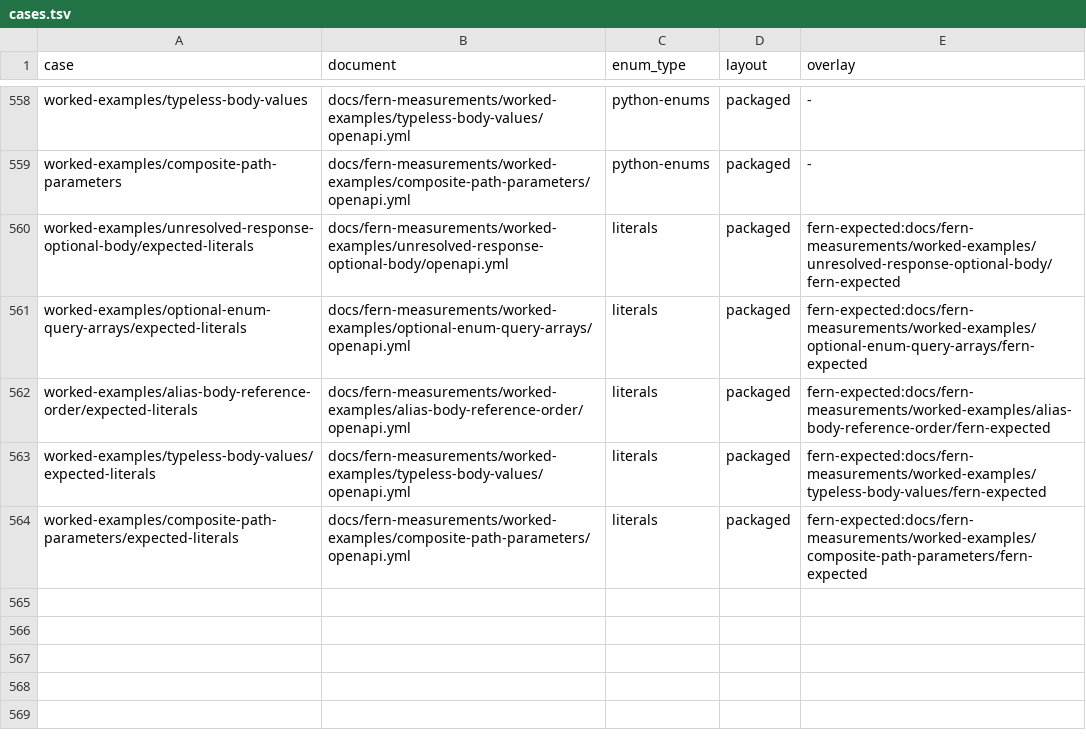
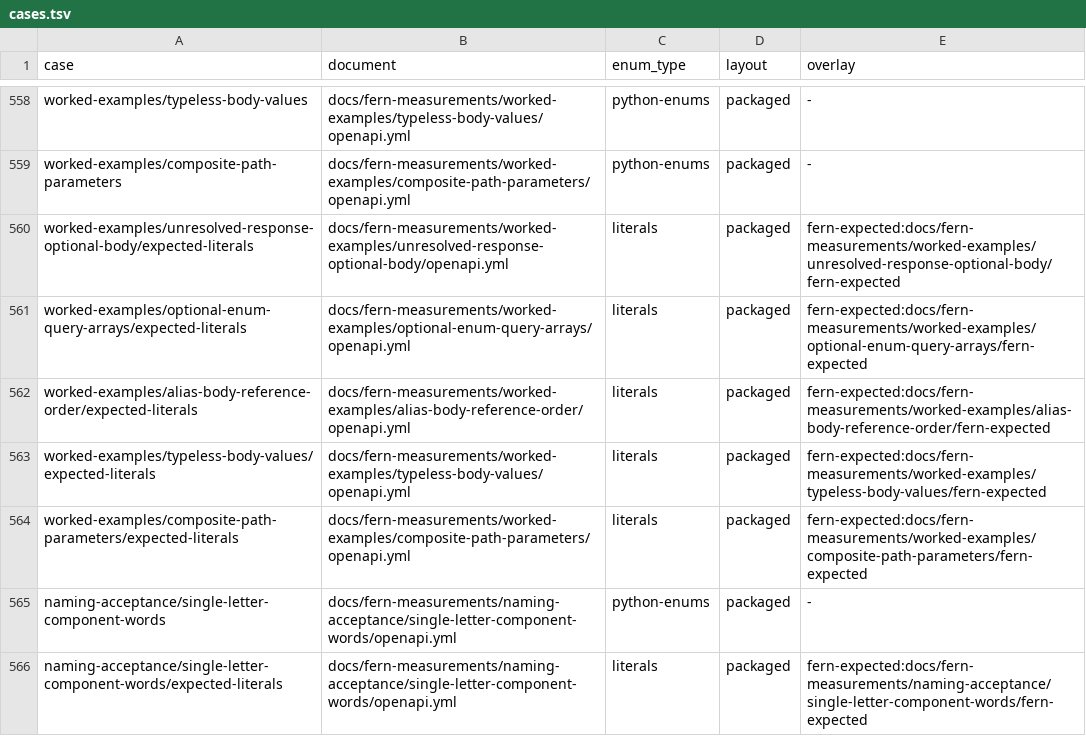
Before and after one commit to nickderobertis/crozier, a TSV file: docs/fern-measurements/cases.tsv, drawn as a sheet; only a part is shown, gaps mark what is left out; the diff names each change by its address in the sheet, - before the commit and + after, or states it on an @@ line.

```diff
--- a/docs/fern-measurements/cases.tsv
+++ b/docs/fern-measurements/cases.tsv
+row 565: naming-acceptance/single-letter-component-words | docs/fern-measurements/naming-acceptance/single-letter-component-words/openapi.yml | python-enums | packaged | -
+row 566: naming-acceptance/single-letter-component-words/expected-literals | docs/fern-measurements/naming-acceptance/single-letter-component-words/openapi.yml | literals | packaged | fern-expected:docs/fern-measurements/naming-acceptance/single-letter-component-words/fern-expected
```
Also changed, not shown: 52 other files.
